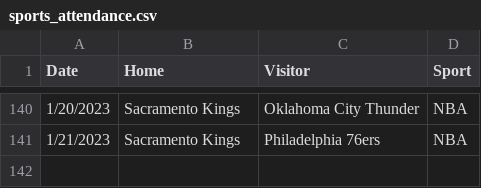
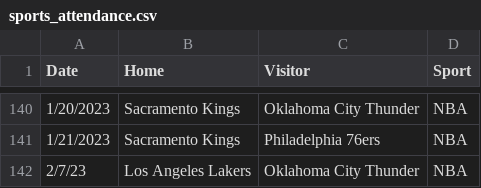
Before and after one commit to mdbinger/Sports-Games-Tracker, a CSV file: sports_attendance.csv, drawn as a sheet; only a part is shown, gaps mark what is left out; the diff names each change by its address in the sheet, - before the commit and + after, or states it on an @@ line.

```diff
--- a/sports_attendance.csv
+++ b/sports_attendance.csv
+row 142: 2/7/23 | Los Angeles Lakers | Oklahoma City Thunder | NBA
```
Also changed, not shown: total_away_stats.csv, total_box_score_df.csv, 5 other files.
